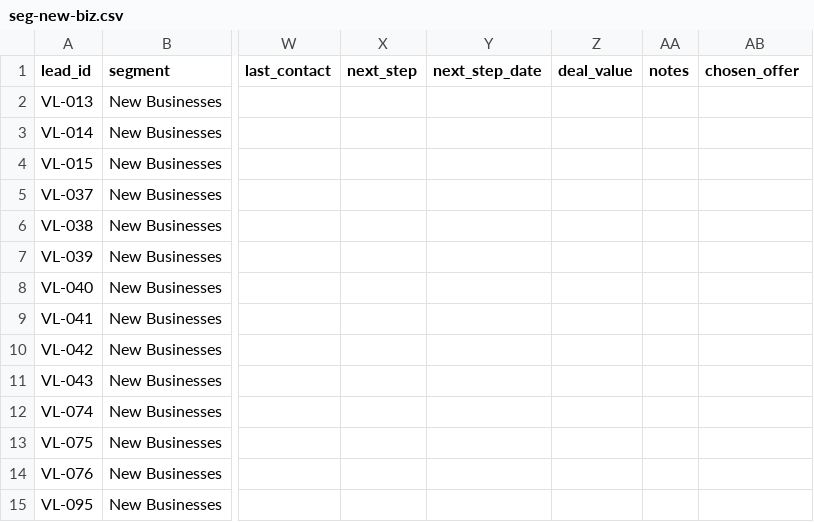
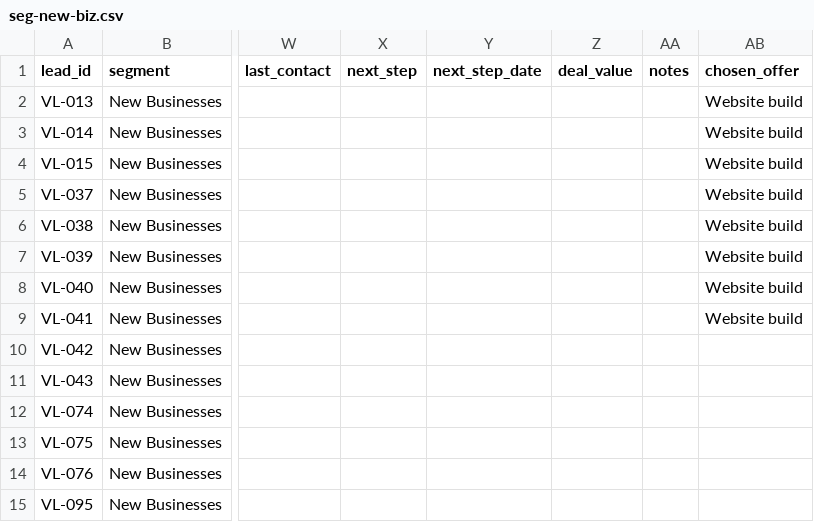
Before and after one commit to vilouraai1/prisqo, a CSV file: ops/marketing/crm/seg-new-biz.csv, drawn as a sheet; only a part is shown, gaps mark what is left out; the diff names each change by its address in the sheet, - before the commit and + after, or states it on an @@ line.

Commit message:
new-biz: offers + drafts VL-013..VL-041

```diff
--- a/ops/marketing/crm/seg-new-biz.csv
+++ b/ops/marketing/crm/seg-new-biz.csv
-AB2:AB9 (chosen_offer): (empty)
+AB2:AB9 (chosen_offer): Website build
```
Also changed, not shown: 1 other file.
